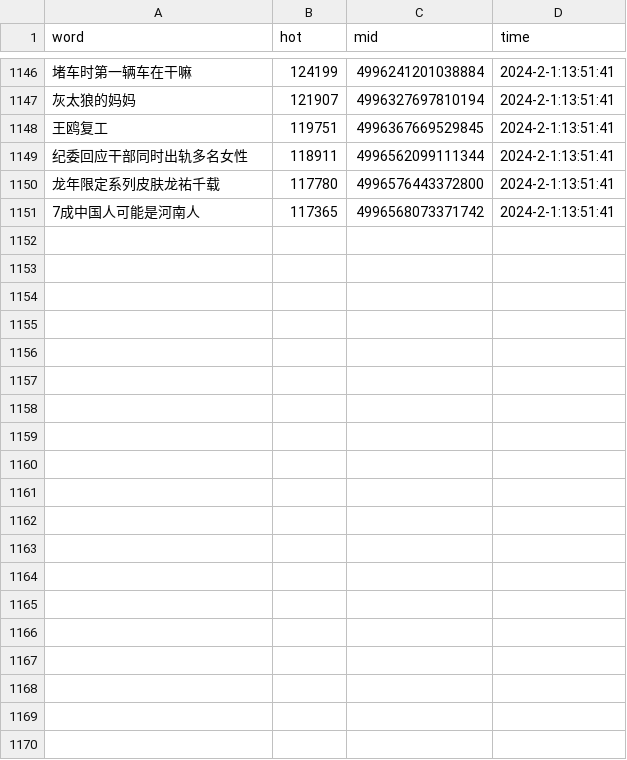
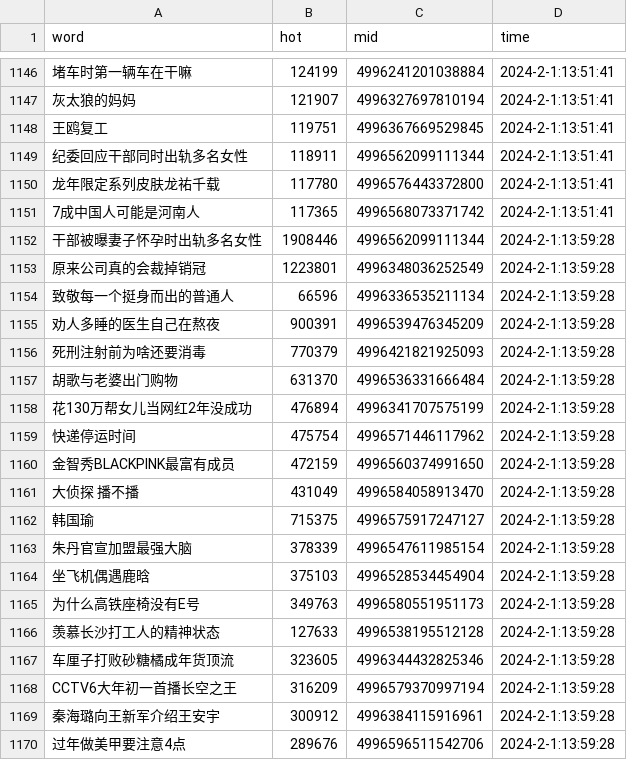
Before and after one commit to Euclid-Jie/weibo_hotlist, a CSV file: hotlist/2024_2_1.csv, drawn as a sheet; only a part is shown, gaps mark what is left out; the diff covers the shown part only; the diff names each change by its address in the sheet, - before the commit and + after, or states it on an @@ line.

```diff
--- a/hotlist/2024_2_1.csv
+++ b/hotlist/2024_2_1.csv
+row 1152: 干部被曝妻子怀孕时出轨多名女性 | 1908446 | 4996562099111344 | 2024-2-1:13:59:28
+row 1153: 原来公司真的会裁掉销冠 | 1223801 | 4996348036252549 | 2024-2-1:13:59:28
+row 1154: 致敬每一个挺身而出的普通人 | 66596 | 4996336535211134 | 2024-2-1:13:59:28
+row 1155: 劝人多睡的医生自己在熬夜 | 900391 | 4996539476345209 | 2024-2-1:13:59:28
+row 1156: 死刑注射前为啥还要消毒 | 770379 | 4996421821925093 | 2024-2-1:13:59:28
+row 1157: 胡歌与老婆出门购物 | 631370 | 4996536331666484 | 2024-2-1:13:59:28
+row 1158: 花130万帮女儿当网红2年没成功 | 476894 | 4996341707575199 | 2024-2-1:13:59:28
+row 1159: 快递停运时间 | 475754 | 4996571446117962 | 2024-2-1:13:59:28
+row 1160: 金智秀BLACKPINK最富有成员 | 472159 | 4996560374991650 | 2024-2-1:13:59:28
+row 1161: 大侦探 播不播 | 431049 | 4996584058913470 | 2024-2-1:13:59:28
+row 1162: 韩国瑜 | 715375 | 4996575917247127 | 2024-2-1:13:59:28
+row 1163: 朱丹官宣加盟最强大脑 | 378339 | 4996547611985154 | 2024-2-1:13:59:28
+row 1164: 坐飞机偶遇鹿晗 | 375103 | 4996528534454904 | 2024-2-1:13:59:28
+row 1165: 为什么高铁座椅没有E号 | 349763 | 4996580551951173 | 2024-2-1:13:59:28
+row 1166: 羡慕长沙打工人的精神状态 | 127633 | 4996538195512128 | 2024-2-1:13:59:28
+row 1167: 车厘子打败砂糖橘成年货顶流 | 323605 | 4996344432825346 | 2024-2-1:13:59:28
+row 1168: CCTV6大年初一首播长空之王 | 316209 | 4996579370997194 | 2024-2-1:13:59:28
+row 1169: 秦海璐向王新军介绍王安宇 | 300912 | 4996384115916961 | 2024-2-1:13:59:28
+row 1170: 过年做美甲要注意4点 | 289676 | 4996596511542706 | 2024-2-1:13:59:28
```
Also changed, not shown: 31 added rows elsewhere in this file, docs/0/ranking_data.csv, docs/10/ranking_data.csv, 3 other files.
